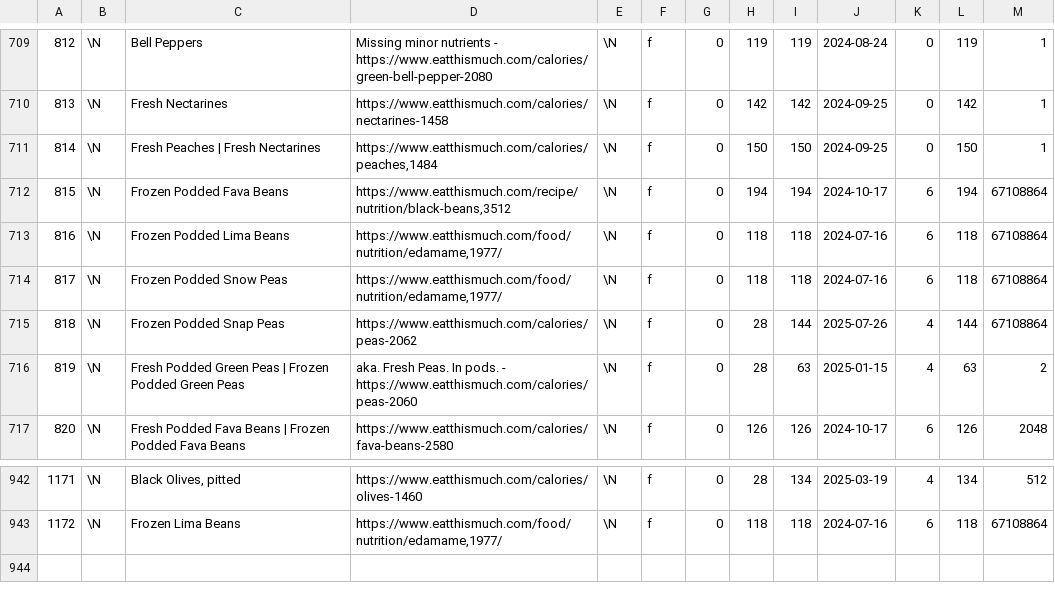
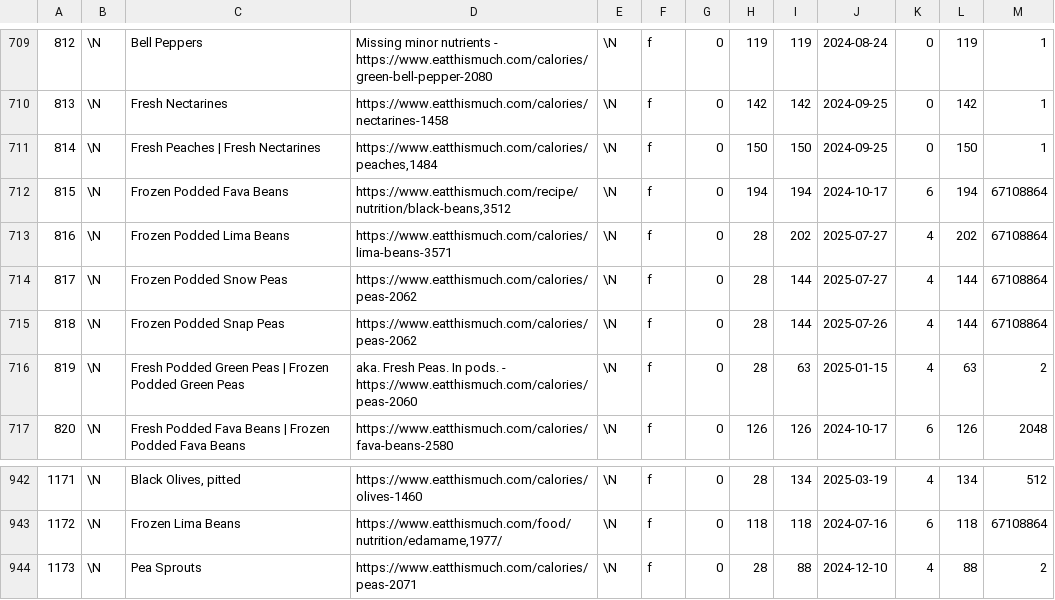
Before and after one commit to gscanlon21/a-feast-a-day, a CSV file: .backups/ingredients.csv, drawn as a sheet; only a part is shown, gaps mark what is left out.

```diff
--- a/.backups/ingredients.csv
+++ b/.backups/ingredients.csv
@@ -712,4 +712,4 @@
 815	\N	Frozen Podded Fava Beans	https://www.eatthismuch.com/recipe/nutrition/black-beans,3512	\N	f	0	194	194	2024-10-17	6	194	67108864
-816	\N	Frozen Podded Lima Beans	https://www.eatthismuch.com/food/nutrition/edamame,1977/	\N	f	0	118	118	2024-07-16	6	118	67108864
-817	\N	Frozen Podded Snow Peas	https://www.eatthismuch.com/food/nutrition/edamame,1977/	\N	f	0	118	118	2024-07-16	6	118	67108864
+816	\N	Frozen Podded Lima Beans	https://www.eatthismuch.com/calories/lima-beans-3571	\N	f	0	28	202	2025-07-27	4	202	67108864
+817	\N	Frozen Podded Snow Peas	https://www.eatthismuch.com/calories/peas-2062	\N	f	0	28	144	2025-07-27	4	144	67108864
 818	\N	Frozen Podded Snap Peas	https://www.eatthismuch.com/calories/peas-2062	\N	f	0	28	144	2025-07-26	4	144	67108864
@@ -943 +943,2 @@
 1172	\N	Frozen Lima Beans	https://www.eatthismuch.com/food/nutrition/edamame,1977/	\N	f	0	118	118	2024-07-16	6	118	67108864
+1173	\N	Pea Sprouts	https://www.eatthismuch.com/calories/peas-2071	\N	f	0	28	88	2024-12-10	4	88	2
```
Also changed, not shown: .backups/recipes.csv, 1 other file.
